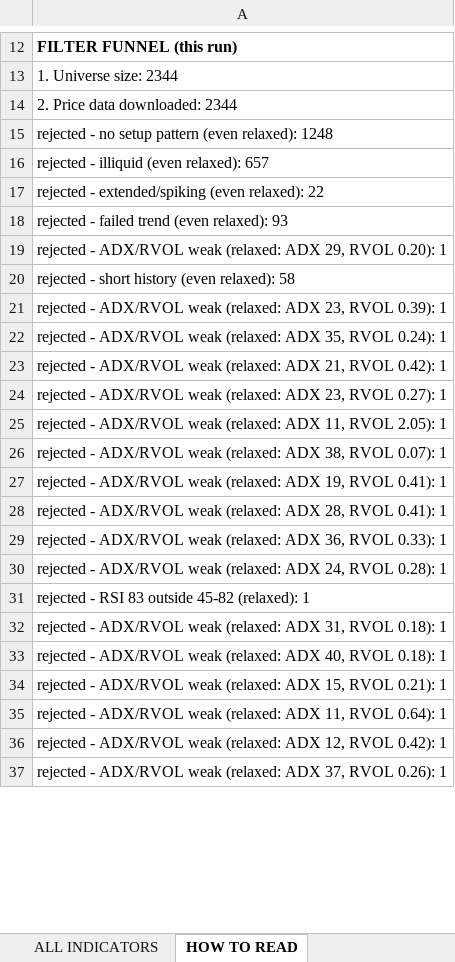
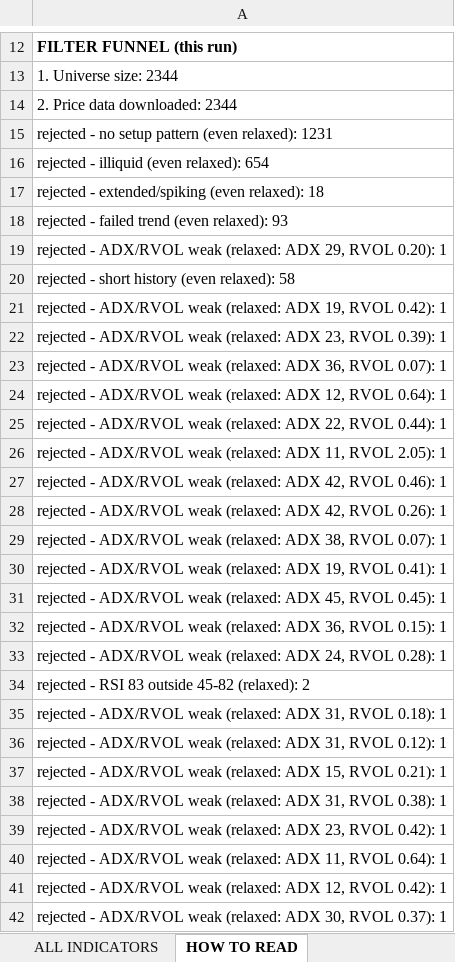
Before and after one commit to shuvxm/Stocks, an Excel workbook: Equity/output/daily/SwingStocks_Mon_19th Oct.xlsx, sheet HOW TO READ, drawn as a sheet; only a part is shown, gaps mark what is left out; values as stored, in another font and other column widths than the file's, no borders; addresses are those after the commit; the diff covers the shown part only; the diff names each change by its address in the sheet, - before the commit and + after, or states it on an @@ line.

```diff
--- a/Equity/output/daily/SwingStocks_Mon_19th Oct.xlsx (sheet HOW TO READ)
+++ b/Equity/output/daily/SwingStocks_Mon_19th Oct.xlsx (sheet HOW TO READ)
-A15: …(even relaxed): 1248
+A15: …(even relaxed): 1231
-A16: rejected - illiquid (even relaxed): 657
+A16: rejected - illiquid (even relaxed): 654
-A17: …(even relaxed): 22
+A17: …(even relaxed): 18
+row 21: rejected - ADX/RVOL weak (relaxed: ADX 19, RVOL 0.42): 1
-A23: …(relaxed: ADX 35, RVOL 0.24): 1
+A23: …(relaxed: ADX 36, RVOL 0.07): 1
-A24: …(relaxed: ADX 21, RVOL 0.42): 1
+A24: …(relaxed: ADX 12, RVOL 0.64): 1
-A25: …(relaxed: ADX 23, RVOL 0.27): 1
+A25: …(relaxed: ADX 22, RVOL 0.44): 1
+row 27: rejected - ADX/RVOL weak (relaxed: ADX 42, RVOL 0.46): 1
+row 28: rejected - ADX/RVOL weak (relaxed: ADX 42, RVOL 0.26): 1
-A31: …(relaxed: ADX 28, RVOL 0.41): 1
+A31: …(relaxed: ADX 45, RVOL 0.45): 1
-A32: …36, RVOL 0.33): 1
+A32: …36, RVOL 0.15): 1
-A34: rejected - RSI 83 outside 45-82 (relaxed): 1
+A34: rejected - RSI 83 outside 45-82 (relaxed): 2
-A36: …(relaxed: ADX 40, RVOL 0.18): 1
+A36: …(relaxed: ADX 31, RVOL 0.12): 1
+row 38: rejected - ADX/RVOL weak (relaxed: ADX 31, RVOL 0.38): 1
+row 39: rejected - ADX/RVOL weak (relaxed: ADX 23, RVOL 0.42): 1
-A42: …(relaxed: ADX 37, RVOL 0.26): 1
+A42: …(relaxed: ADX 30, RVOL 0.37): 1
```
Also changed, not shown: 28 added rows, 7 removed rows and 54 edited cells elsewhere in this sheet, sheet ALL INDICATORS, sheet WATCHLIST, sheet SWING PICKS, sheet PRIORITY.
